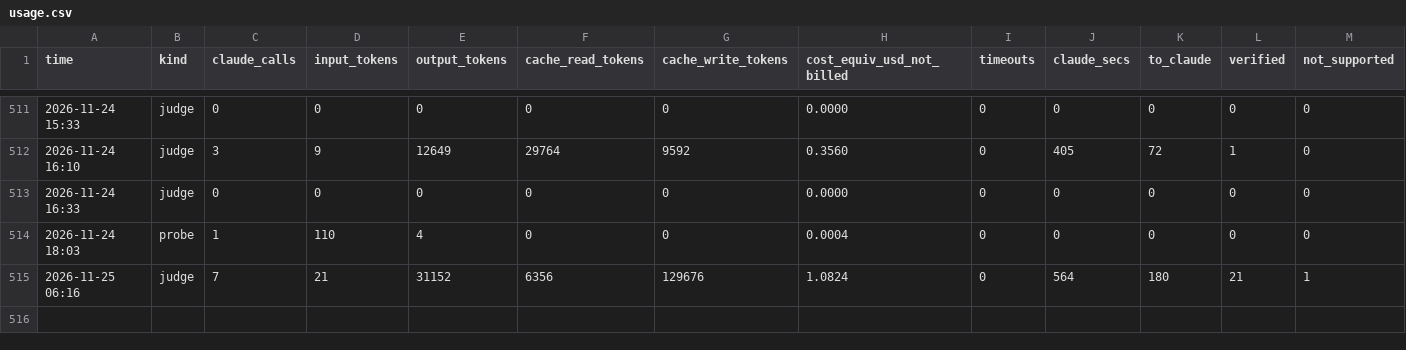
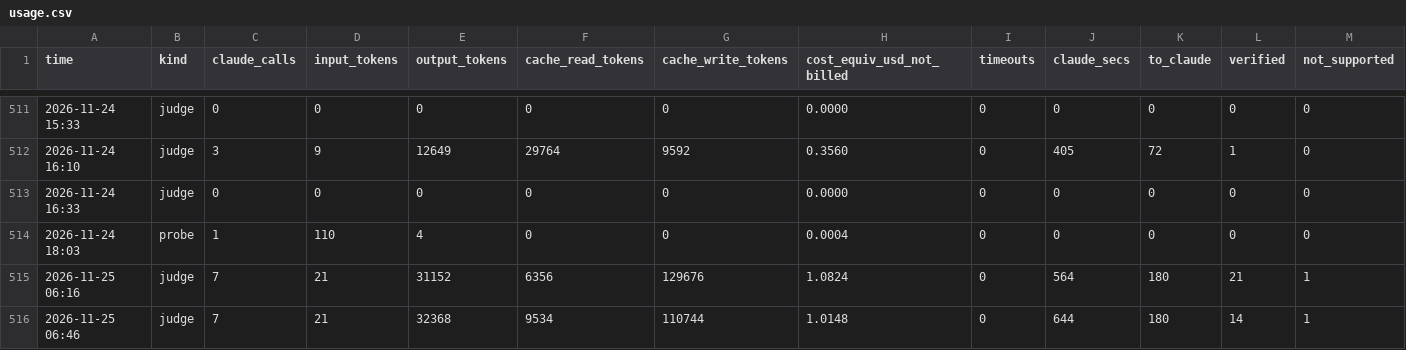
Before and after one commit to mishlyeden-stack/finpulse, a CSV file: state/judge/usage.csv, drawn as a sheet; only a part is shown, gaps mark what is left out; rows hold the shown columns only; the diff names each change by its address in the sheet, - before the commit and + after, or states it on an @@ line.

Commit message:
judge 2026-11-25 06:46

```diff
--- a/state/judge/usage.csv
+++ b/state/judge/usage.csv
+row 516: 2026-11-25 06:46 | judge | 7 | 21 | 32368 | 9534 | 110744 | 1.0148 | 0 | 644 | 180 | 14 | 1
```
Also changed, not shown: logs/process.csv, state/judge/metrics.csv, 12 other files.
